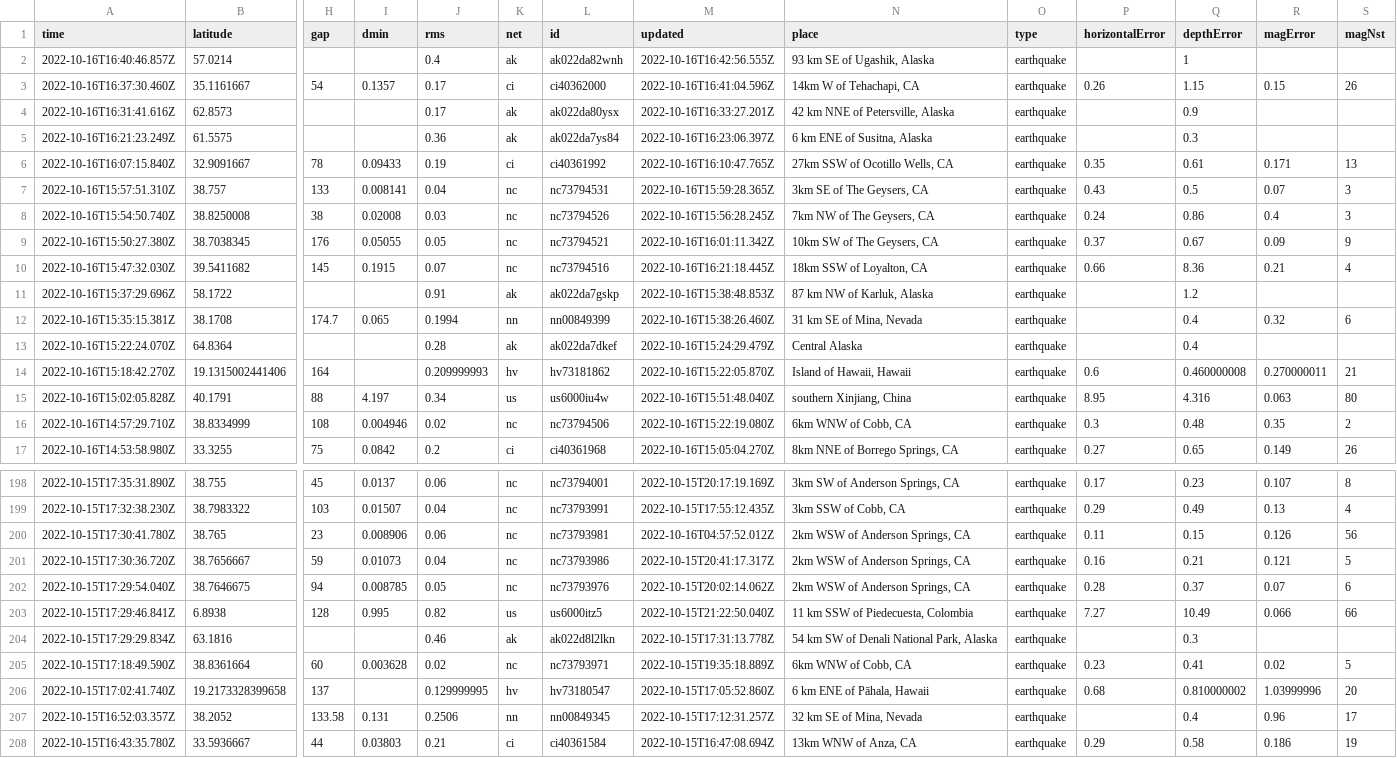
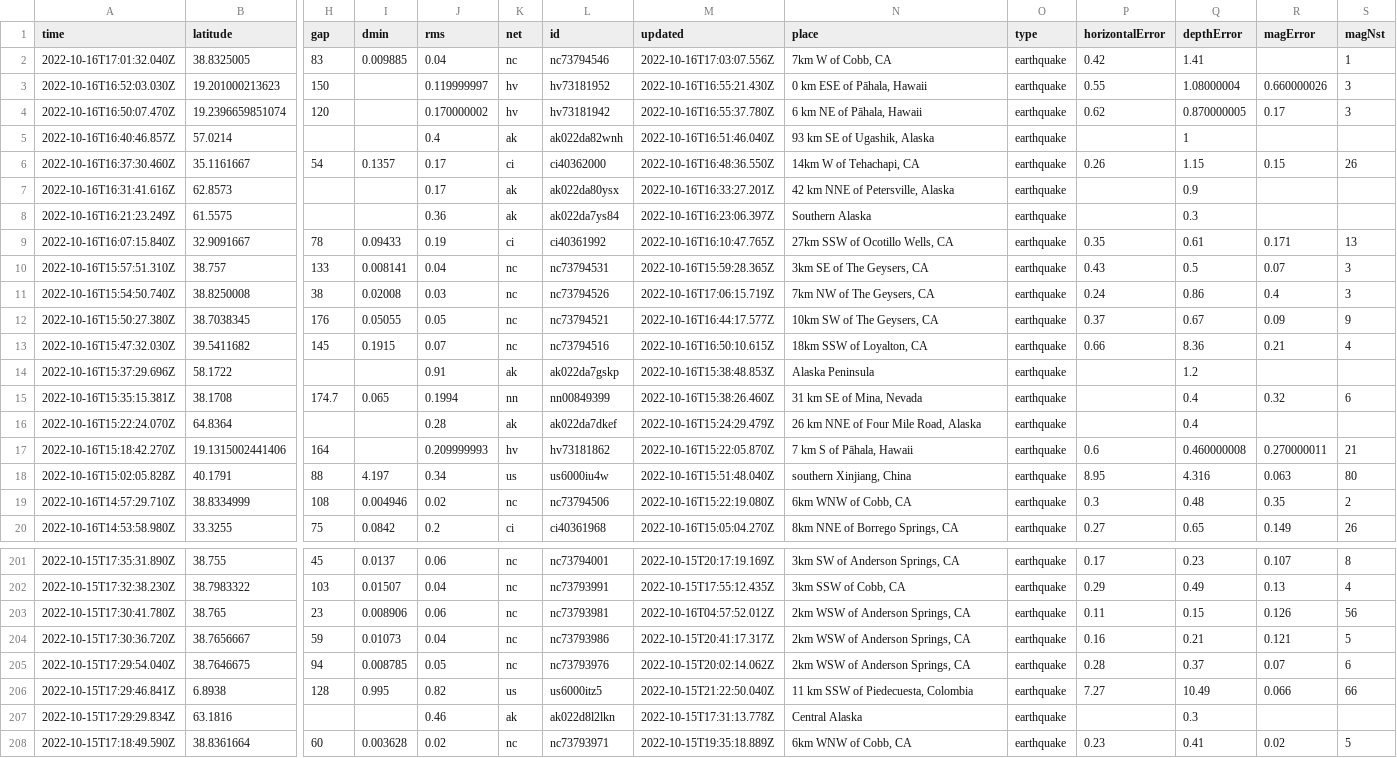
Before and after one commit to marypasciak/nicar-2022-github-actions, a CSV file: usgs_current.csv, drawn as a sheet; only a part is shown, gaps mark what is left out; removed rows and columns are numbered as before the commit, all else as after; rows hold the shown columns only; the diff covers the shown part only; the diff names each change by its address in the sheet, - before the commit and + after, or states it on an @@ line.

```diff
--- a/usgs_current.csv
+++ b/usgs_current.csv
+row 2: 2022-10-16T17:01:32.040Z | 38.8325005 | 83 | 0.009885 | 0.04 | nc | nc73794546 | 2022-10-16T17:03:07.556Z | 7km W of Cobb, CA | earthquake | 0.42 | 1.41 |  | 1
+row 3: 2022-10-16T16:52:03.030Z | 19.201000213623 | 150 |  | 0.119999997 | hv | hv73181952 | 2022-10-16T16:55:21.430Z | 0 km ESE of Pāhala, Hawaii | earthquake | 0.55 | 1.08000004 | 0.660000026 | 3
+row 4: 2022-10-16T16:50:07.470Z | 19.2396659851074 | 120 |  | 0.170000002 | hv | hv73181942 | 2022-10-16T16:55:37.780Z | 6 km NE of Pāhala, Hawaii | earthquake | 0.62 | 0.870000005 | 0.17 | 3
-M5 (updated): 2022-10-16T16:42:56.555Z
+M5 (updated): 2022-10-16T16:51:46.040Z
-M6 (updated): 2022-10-16T16:41:04.596Z
+M6 (updated): 2022-10-16T16:48:36.550Z
-N8 (place): 6 km ENE of Susitna, Alaska
+N8 (place): Southern Alaska
-M11 (updated): 2022-10-16T15:56:28.245Z
+M11 (updated): 2022-10-16T17:06:15.719Z
-M12 (updated): 2022-10-16T16:01:11.342Z
+M12 (updated): 2022-10-16T16:44:17.577Z
-M13 (updated): 2022-10-16T16:21:18.445Z
+M13 (updated): 2022-10-16T16:50:10.615Z
-N14 (place): 87 km NW of Karluk, Alaska
+N14 (place): Alaska Peninsula
-N16 (place): Central Alaska
+N16 (place): 26 km NNE of Four Mile Road, Alaska
-N17 (place): Island of Hawaii, Hawaii
+N17 (place): 7 km S of Pāhala, Hawaii
-N207 (place): 54 km SW of Denali National Park, Alaska
+N207 (place): Central Alaska
-row 206: 2022-10-15T17:02:41.740Z | 19.2173328399658 | 137 |  | 0.129999995 | hv | hv73180547 | 2022-10-15T17:05:52.860Z | 6 km ENE of Pāhala, Hawaii | earthquake | 0.68 | 0.810000002 | 1.03999996 | 20
-row 207: 2022-10-15T16:52:03.357Z | 38.2052 | 133.58 | 0.131 | 0.2506 | nn | nn00849345 | 2022-10-15T17:12:31.257Z | 32 km SE of Mina, Nevada | earthquake |  | 0.4 | 0.96 | 17
-row 208: 2022-10-15T16:43:35.780Z | 33.5936667 | 44 | 0.03803 | 0.21 | ci | ci40361584 | 2022-10-15T16:47:08.694Z | 13km WNW of Anza, CA | earthquake | 0.29 | 0.58 | 0.186 | 19
```
Also changed, not shown: 37 edited cells elsewhere in this file.
